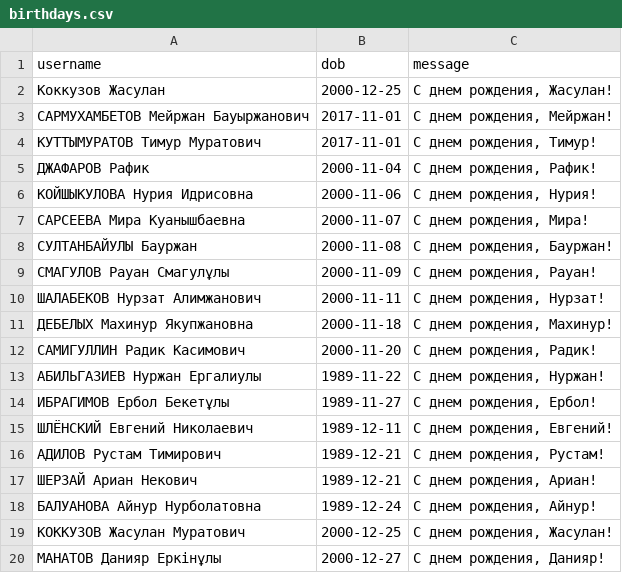
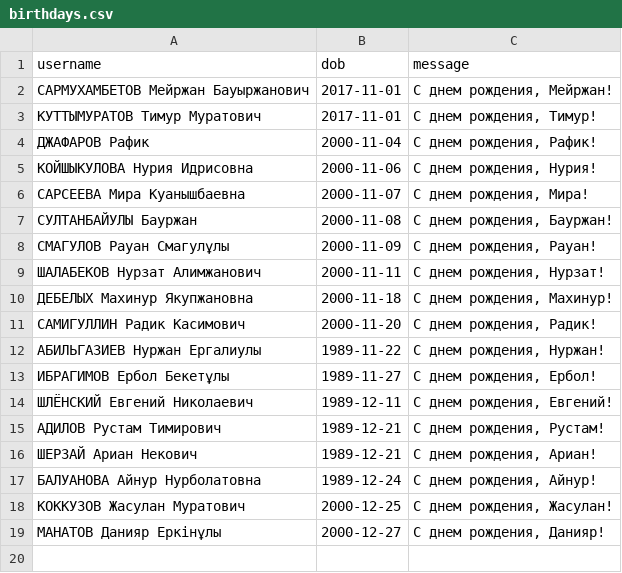
Before and after one commit to Kokkuzov/slack-birthday-BOT, a CSV file: data/birthdays.csv, drawn as a sheet.

Commit message:
Update birthdays.csv

```diff
--- a/data/birthdays.csv
+++ b/data/birthdays.csv
@@ -1,3 +1,2 @@
 username,dob,message
-"Коккузов Жасулан","2000-12-25","С днем рождения, Жасулан!"
 "САРМУХАМБЕТОВ Мейржан Бауыржанович","2017-11-01","С днем рождения, Мейржан!"
```
